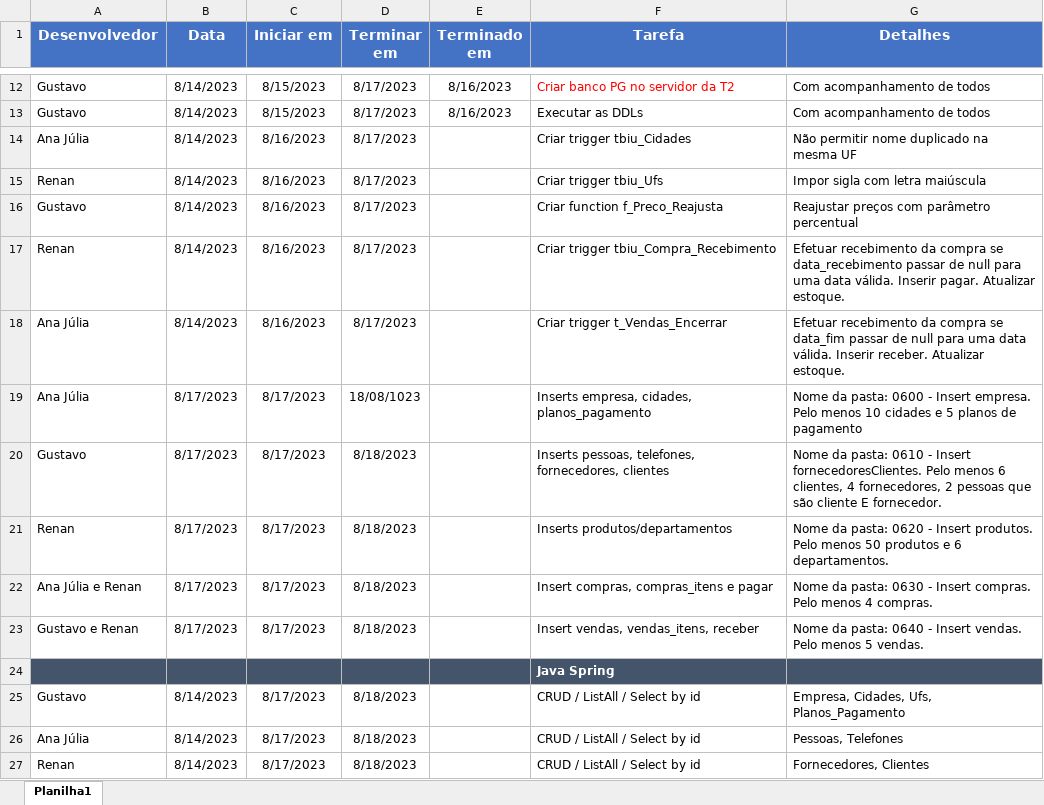
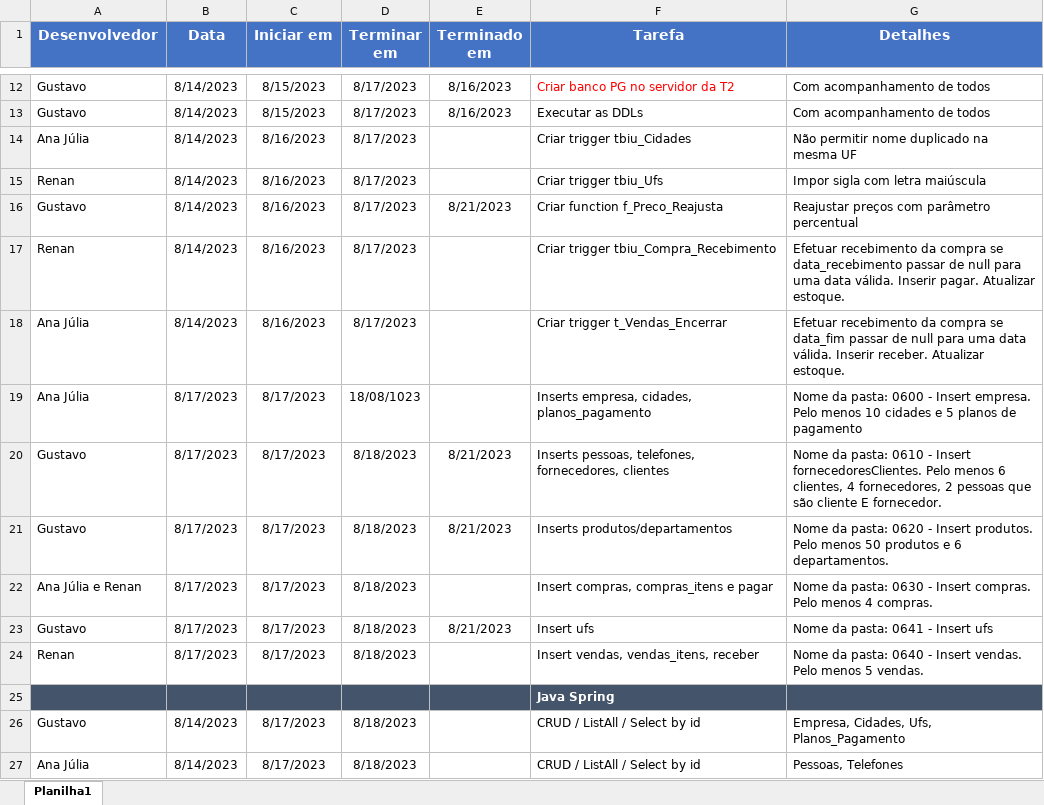
Before and after one commit to proj-padaria/padaria-doc, an Excel workbook: agenda.xlsx, sheet Planilha1, drawn as a sheet; only a part is shown, gaps mark what is left out; the shorter side is filled out with more unchanged rows; values as stored, in another font and other column widths than the file's, no borders; addresses are those after the commit; the diff names each change by its address in the sheet, - before the commit and + after, or states it on an @@ line.

Commit message:
Atualizado Agenda

```diff
--- a/agenda.xlsx (sheet Planilha1)
+++ b/agenda.xlsx (sheet Planilha1)
-E16 (Terminado em): (empty)
+E16 (Terminado em): 8/21/2023
-E20:E21 (Terminado em): (empty)
+E20:E21 (Terminado em): 8/21/2023
-A21 (Desenvolvedor): Renan
+A21 (Desenvolvedor): Gustavo
+row 23: Gustavo | 8/17/2023 | 8/17/2023 | 8/18/2023 | 8/21/2023 | Insert ufs | Nome da pasta: 0641 - Insert ufs
-A24 (Desenvolvedor): Gustavo e Renan
+A24 (Desenvolvedor): Renan
```
